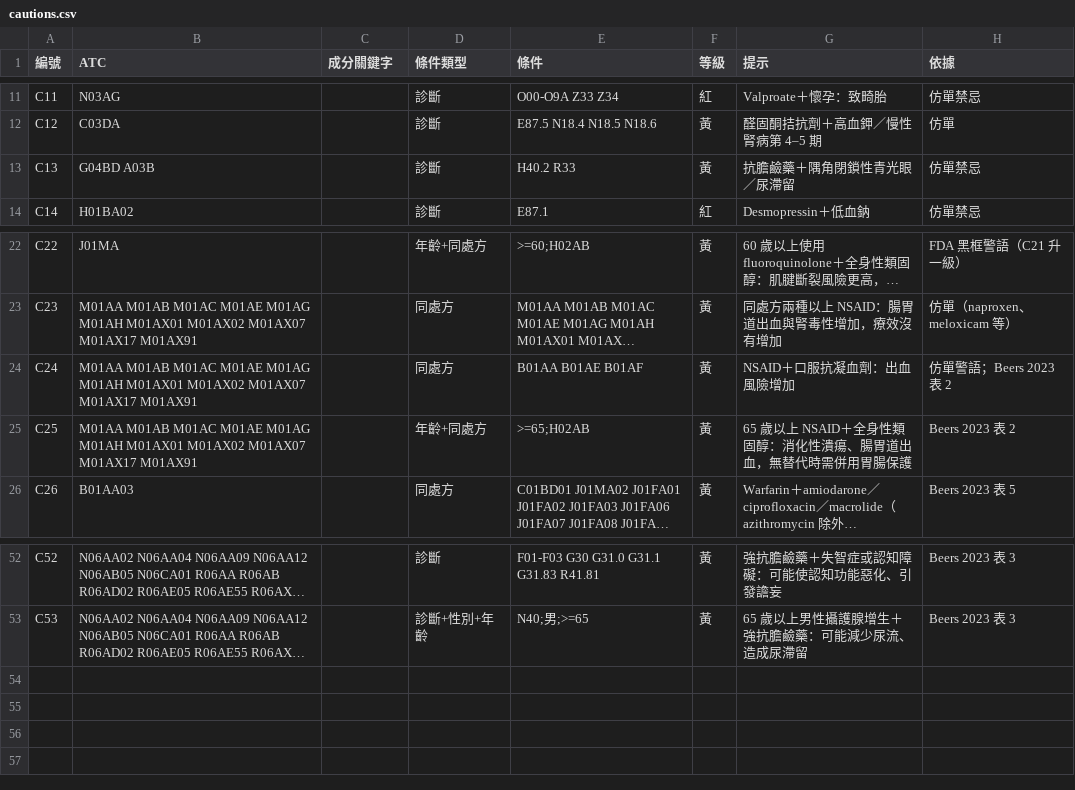
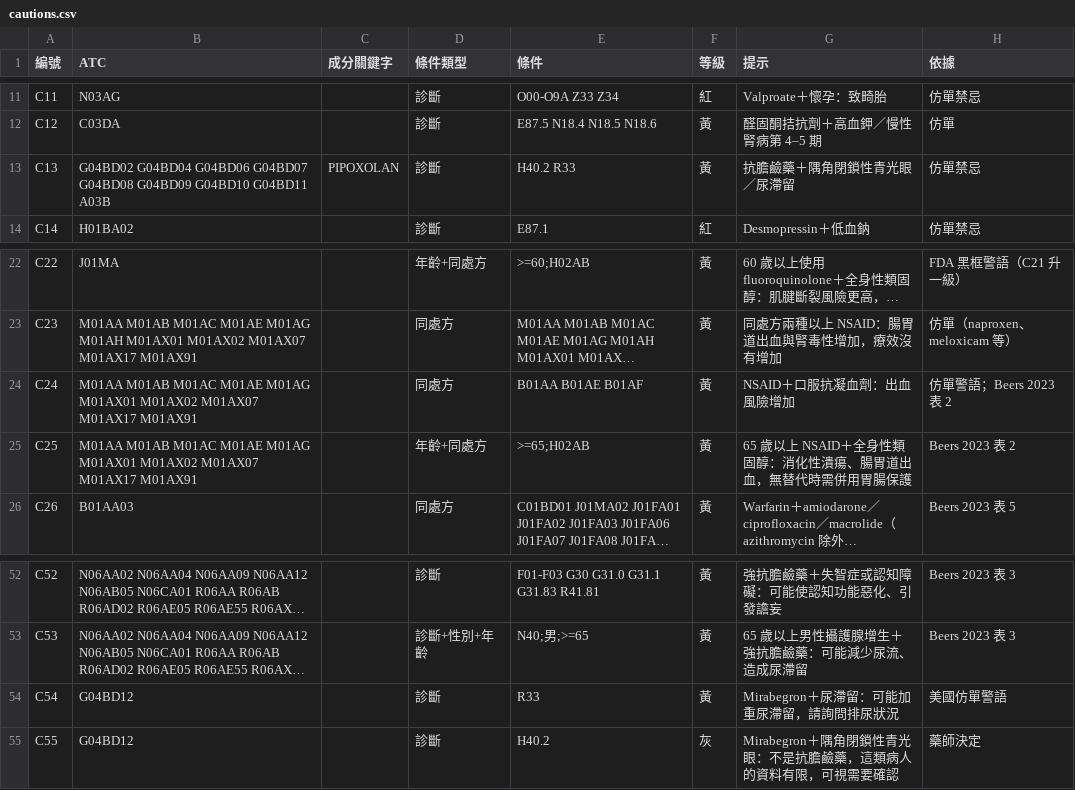
Before and after one commit to whyfenta/GTsloth-s-eye, a CSV file: docs/reference/rx-rules/cautions.csv, drawn as a sheet; only a part is shown, gaps mark what is left out; long unchanged cells end in …; the diff names each change by its address in the sheet, - before the commit and + after, or states it on an @@ line.

```diff
--- a/docs/reference/rx-rules/cautions.csv
+++ b/docs/reference/rx-rules/cautions.csv
-B13 (ATC): G04BD A03B
+B13 (ATC): G04BD02 G04BD04 G04BD06 G04BD07 G04BD08 G04BD09 G04BD10 G04BD11 A03B
-C13 (成分關鍵字): (empty)
+C13 (成分關鍵字): PIPOXOLAN
-B24:B25 (ATC): …M01AE M01AG M01AH M01AX01 M01AX02…
+B24:B25 (ATC): …M01AE M01AG M01AX01 M01AX02…
+row 54: C54 | G04BD12 |  | 診斷 | R33 | 黃 | Mirabegron＋尿滯留：可能加重尿滯留，請詢問排尿狀況 | 美國仿單警語
+row 55: C55 | G04BD12 |  | 診斷 | H40.2 | 灰 | Mirabegron＋隅角閉鎖性青光眼：不是抗膽鹼藥，這類病人的資料有限，可視需要確認 | 藥師決定
```
Also changed, not shown: 4 other files.
